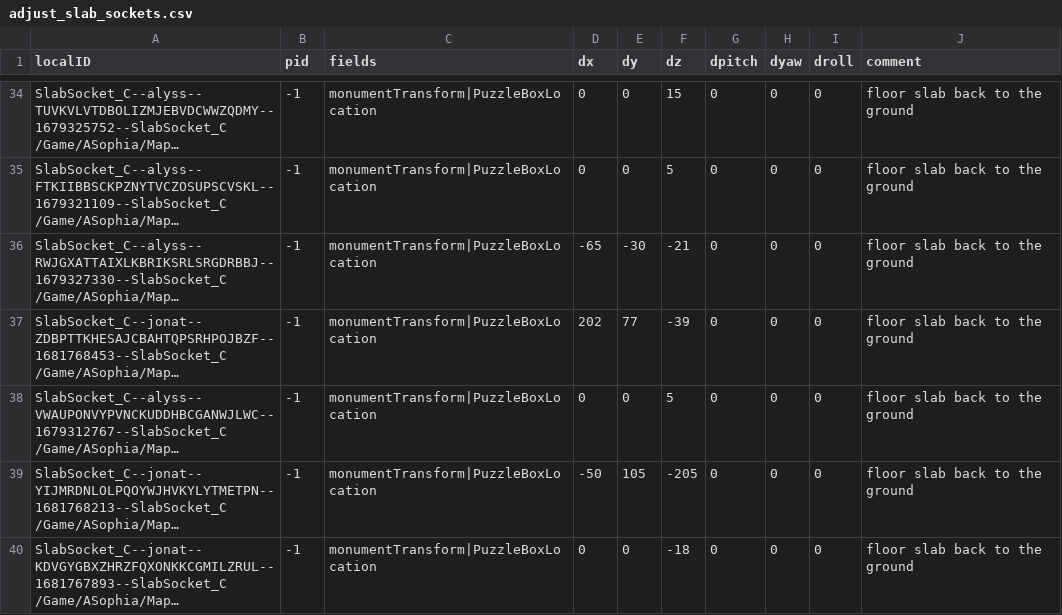
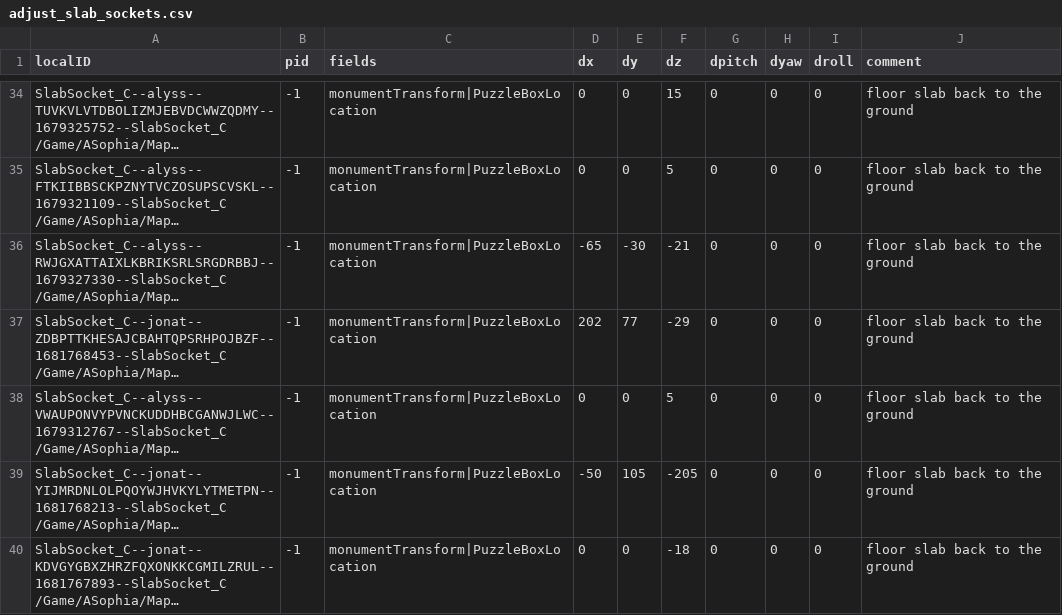
Before and after one commit to RiccTheThicc/RRMod_PuzzleFix, a CSV file: ModMaker/media/mod/adjust_slab_sockets.csv, drawn as a sheet; only a part is shown, gaps mark what is left out; long unchanged cells end in …; the diff names each change by its address in the sheet, - before the commit and + after, or states it on an @@ line.

```diff
--- a/ModMaker/media/mod/adjust_slab_sockets.csv
+++ b/ModMaker/media/mod/adjust_slab_sockets.csv
-F37 (dz): -39
+F37 (dz): -29
```
Also changed, not shown: ModMaker/media/mod/adjust_autumn_falls.csv, ModMaker/media/mod/adjust_lucent_waters.csv, 19 other files.
